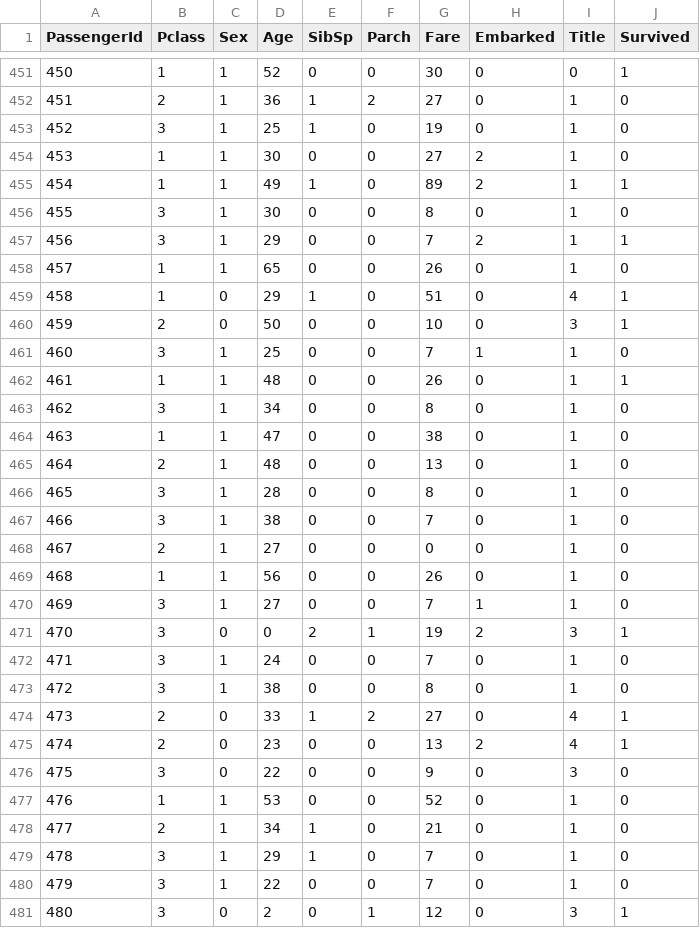
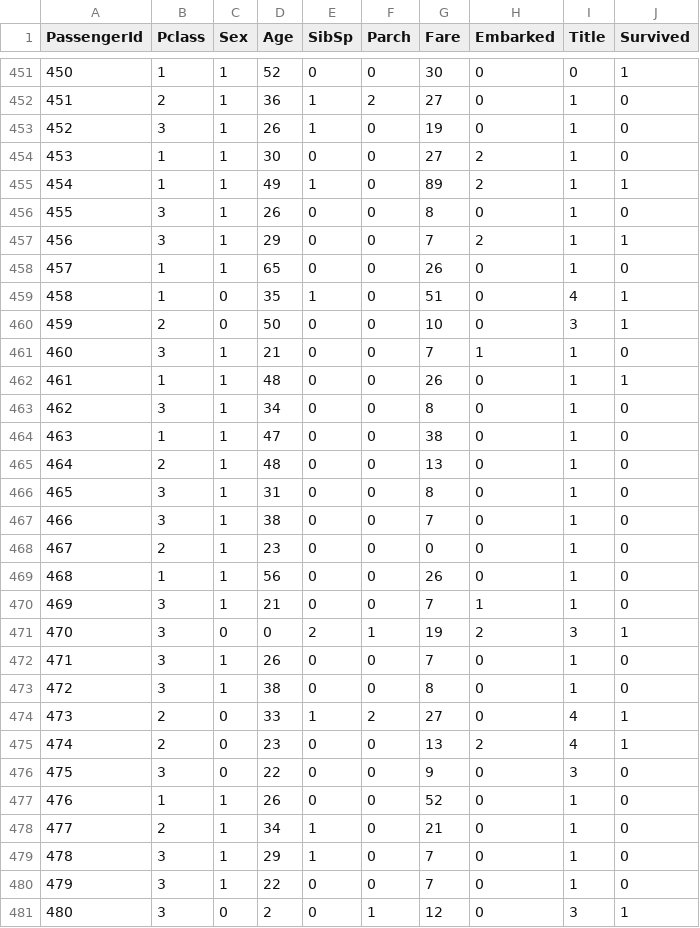
Before and after one commit to kkpalczewski/kaggle_titanic, a CSV file: data/train_without_intervals.csv, drawn as a sheet; only a part is shown, gaps mark what is left out; the diff covers the shown part only.

```diff
--- a/data/train_without_intervals.csv
+++ b/data/train_without_intervals.csv
@@ -452,11 +452,11 @@ PassengerId	Pclass	Sex	Age	SibSp	Parch	Fare	Embarked	Title	Survived
 451	2	1	36	1	2	27	0	1	0
-452	3	1	25	1	0	19	0	1	0
+452	3	1	26	1	0	19	0	1	0
 453	1	1	30	0	0	27	2	1	0
 454	1	1	49	1	0	89	2	1	1
-455	3	1	30	0	0	8	0	1	0
+455	3	1	26	0	0	8	0	1	0
 456	3	1	29	0	0	7	2	1	1
 457	1	1	65	0	0	26	0	1	0
-458	1	0	29	1	0	51	0	4	1
+458	1	0	35	1	0	51	0	4	1
 459	2	0	50	0	0	10	0	3	1
-460	3	1	25	0	0	7	1	1	0
+460	3	1	21	0	0	7	1	1	0
 461	1	1	48	0	0	26	0	1	1
@@ -465,9 +465,9 @@ PassengerId	Pclass	Sex	Age	SibSp	Parch	Fare	Embarked	Title	Survived
 464	2	1	48	0	0	13	0	1	0
-465	3	1	28	0	0	8	0	1	0
+465	3	1	31	0	0	8	0	1	0
 466	3	1	38	0	0	7	0	1	0
-467	2	1	27	0	0	0	0	1	0
+467	2	1	23	0	0	0	0	1	0
 468	1	1	56	0	0	26	0	1	0
-469	3	1	27	0	0	7	1	1	0
+469	3	1	21	0	0	7	1	1	0
 470	3	0	0	2	1	19	2	3	1
-471	3	1	24	0	0	7	0	1	0
+471	3	1	26	0	0	7	0	1	0
 472	3	1	38	0	0	8	0	1	0
@@ -476,3 +476,3 @@ PassengerId	Pclass	Sex	Age	SibSp	Parch	Fare	Embarked	Title	Survived
 475	3	0	22	0	0	9	0	3	0
-476	1	1	53	0	0	52	0	1	0
+476	1	1	26	0	0	52	0	1	0
 477	2	1	34	1	0	21	0	1	0
```
Also changed, not shown: 167 edited cells elsewhere in this file, data/test_without_intervals.csv, 3 other files.
